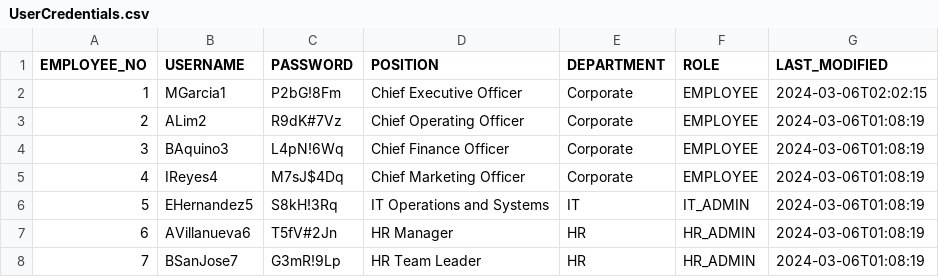
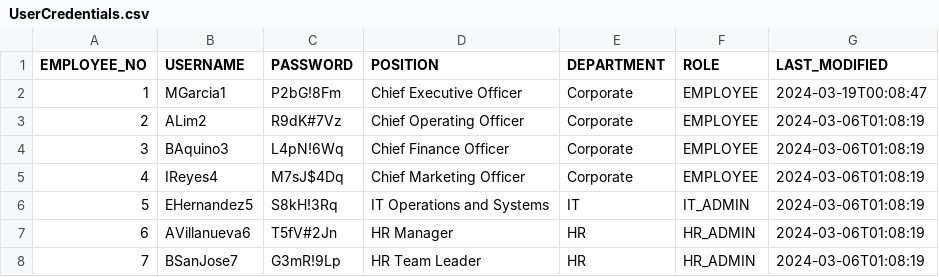
Before and after one commit to DroidZeroCodes/Payroll_System, a CSV file: database/UserCredentials.csv, drawn as a sheet; only a part is shown.

```diff
--- a/database/UserCredentials.csv
+++ b/database/UserCredentials.csv
@@ -1,3 +1,3 @@
 "EMPLOYEE_NO","USERNAME","PASSWORD","POSITION","DEPARTMENT","ROLE","LAST_MODIFIED"
-"1","MGarcia1","P2bG!8Fm","Chief Executive Officer","Corporate","EMPLOYEE","2024-03-06T02:02:15"
+"1","MGarcia1","P2bG!8Fm","Chief Executive Officer","Corporate","EMPLOYEE","2024-03-19T00:08:47"
 "2","ALim2","R9dK#7Vz","Chief Operating Officer","Corporate","EMPLOYEE","2024-03-06T01:08:19"
```
Also changed, not shown: 6 other files.
